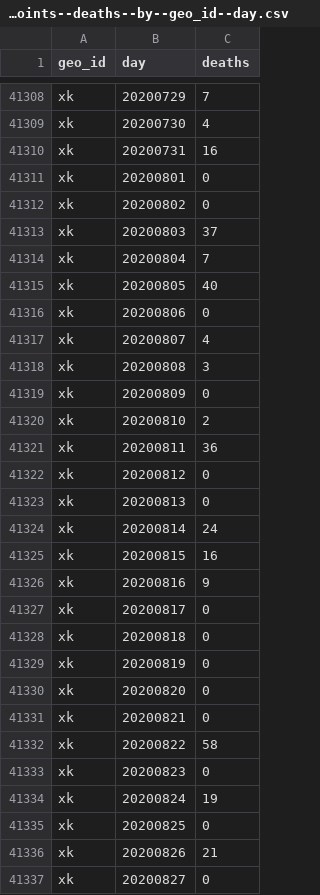
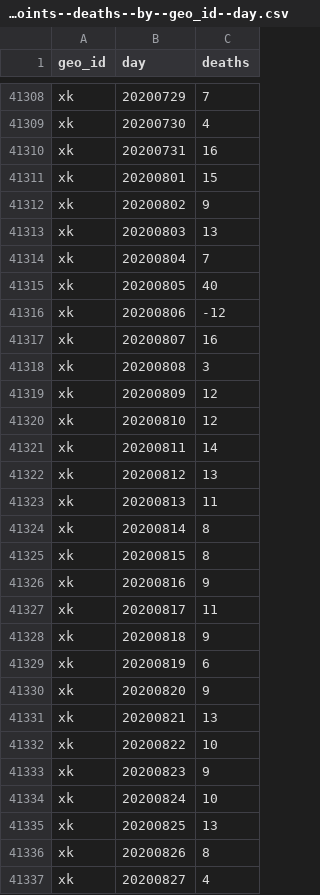
Before and after one commit to abdullahi4/ddf--ecdc--covid_19_geographic_distribution, a CSV file: ddf--datapoints--deaths--by--geo_id--day.csv, drawn as a sheet; only a part is shown, gaps mark what is left out; the diff covers the shown part only.

```diff
--- a/ddf--datapoints--deaths--by--geo_id--day.csv
+++ b/ddf--datapoints--deaths--by--geo_id--day.csv
@@ -41310,28 +41310,28 @@ xk,20200730,4
 xk,20200731,16
-xk,20200801,0
-xk,20200802,0
-xk,20200803,37
+xk,20200801,15
+xk,20200802,9
+xk,20200803,13
 xk,20200804,7
 xk,20200805,40
-xk,20200806,0
-xk,20200807,4
+xk,20200806,-12
+xk,20200807,16
 xk,20200808,3
-xk,20200809,0
-xk,20200810,2
-xk,20200811,36
-xk,20200812,0
-xk,20200813,0
-xk,20200814,24
-xk,20200815,16
+xk,20200809,12
+xk,20200810,12
+xk,20200811,14
+xk,20200812,13
+xk,20200813,11
+xk,20200814,8
+xk,20200815,8
 xk,20200816,9
-xk,20200817,0
-xk,20200818,0
-xk,20200819,0
-xk,20200820,0
-xk,20200821,0
-xk,20200822,58
-xk,20200823,0
-xk,20200824,19
-xk,20200825,0
-xk,20200826,21
-xk,20200827,0
+xk,20200817,11
+xk,20200818,9
+xk,20200819,6
+xk,20200820,9
+xk,20200821,13
+xk,20200822,10
+xk,20200823,9
+xk,20200824,10
+xk,20200825,13
+xk,20200826,8
+xk,20200827,4
```
Also changed, not shown: 12 edited cells elsewhere in this file, ddf--datapoints--cases--by--geo_id--day.csv, ddf--datapoints--cumulative_number_for_14_days_of_covid_19_cases_per_100000--by--geo_id--day.csv, 1 other file.
